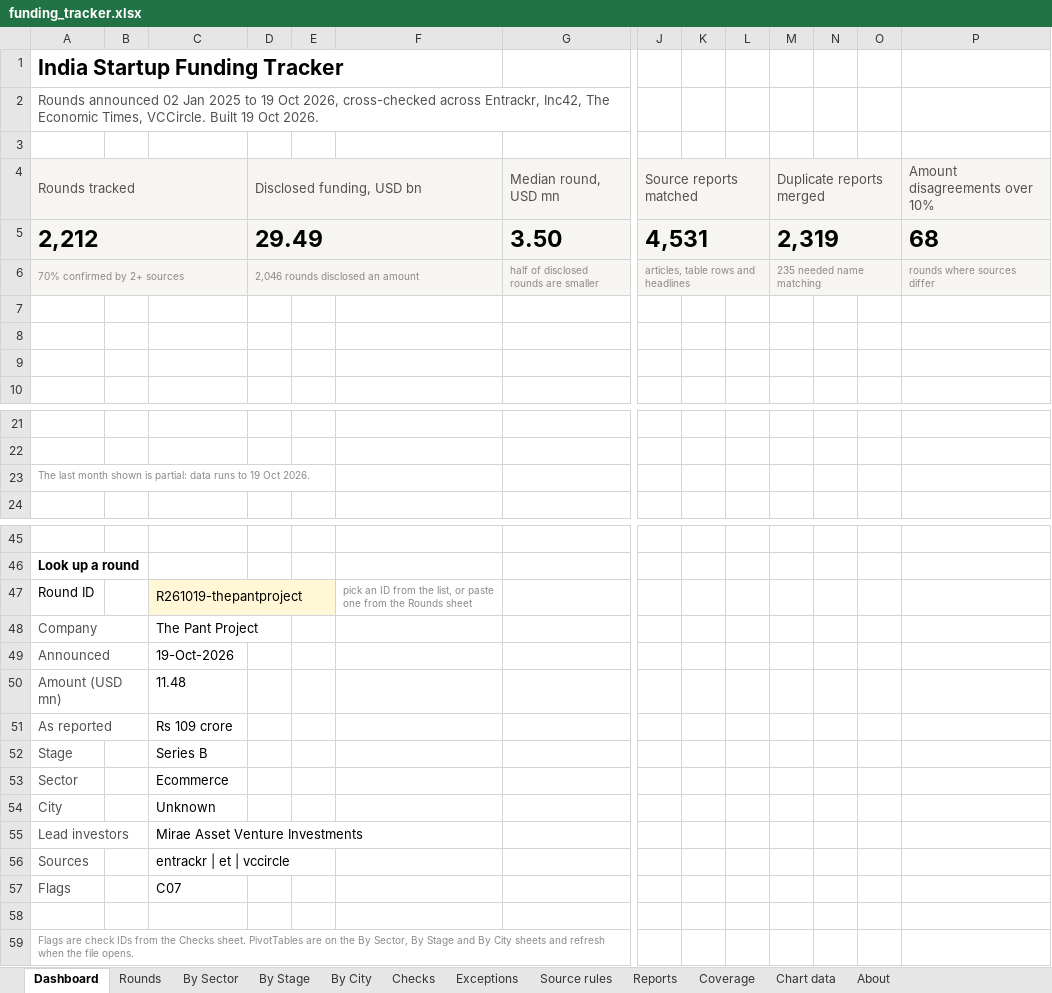
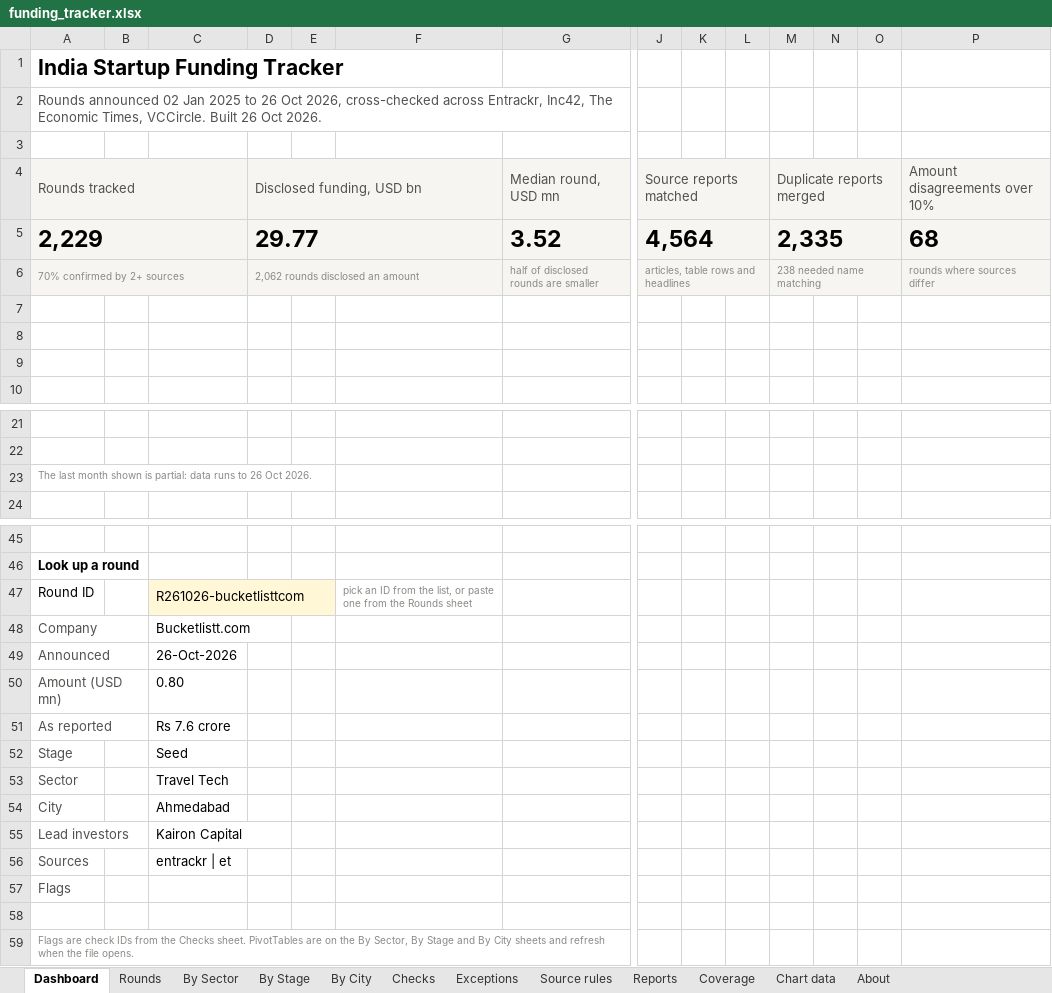
Before and after one commit to pkjx29/funding-tracker, an Excel workbook: reports/funding_tracker.xlsx, sheet Dashboard, drawn as a sheet; only a part is shown, gaps mark what is left out; values as stored, in another font and other column widths than the file's, no borders; charts and pictures not drawn; removed rows and columns are numbered as before the commit, all else as after; rows hold the shown columns only; the diff names each change by its address in the sheet, - before the commit and + after, or states it on an @@ line.

```diff
--- a/reports/funding_tracker.xlsx (sheet Dashboard)
+++ b/reports/funding_tracker.xlsx (sheet Dashboard)
-A2: …2025 to 19 Oct 2026, cross-checked across Entrackr, Inc42, The Economic Times, VCCircle. Built 19 Oct 2026.
+A2: …2025 to 26 Oct 2026, cross-checked across Entrackr, Inc42, The Economic Times, VCCircle. Built 26 Oct 2026.
-row 5: 2,212 |  |  | 29.49 |  |  | 3.50 | 4,531 |  |  | 2,319 |  |  | 68
+row 5: 2,229 |  |  | 29.77 |  |  | 3.52 | 4,564 |  |  | 2,335 |  |  | 68
-D6: 2,046 rounds disclosed an amount
+D6: 2,062 rounds disclosed an amount
-M6: 235 needed name matching
+M6: 238 needed name matching
-A23: …runs to 19 Oct 2026.
+A23: …runs to 26 Oct 2026.
-C47: R261019-thepantproject
+C47: R261026-bucketlisttcom
-C48: The Pant Project
+C48: Bucketlistt.com
-C49: 19-Oct-2026
+C49: 26-Oct-2026
-C50: 11.48
+C50: 0.80
-C51: Rs 109 crore
+C51: Rs 7.6 crore
-C52: Series B
+C52: Seed
-C53: Ecommerce
+C53: Travel Tech
-C54: Unknown
+C54: Ahmedabad
-C55: Mirae Asset Venture Investments
+C55: Kairon Capital
-C56: entrackr | et | vccircle
+C56: entrackr | et
-C57: C07
+C57: (empty)
```
Also changed, not shown: sheet Rounds, sheet Reports, sheet Exceptions, sheet Checks, sheet By Sector, sheet By Stage, 4 more sheets, formulas that keep their value, 13 other files.
